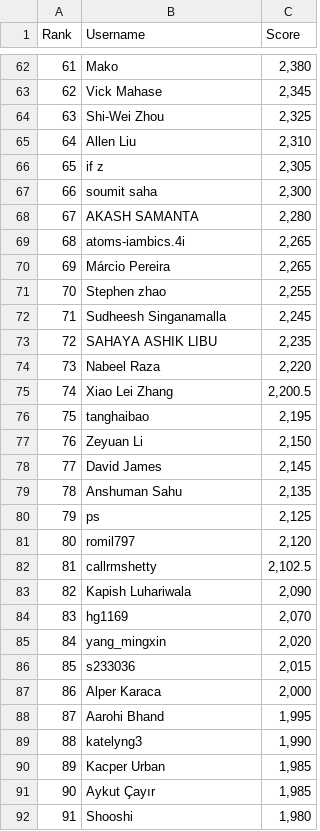
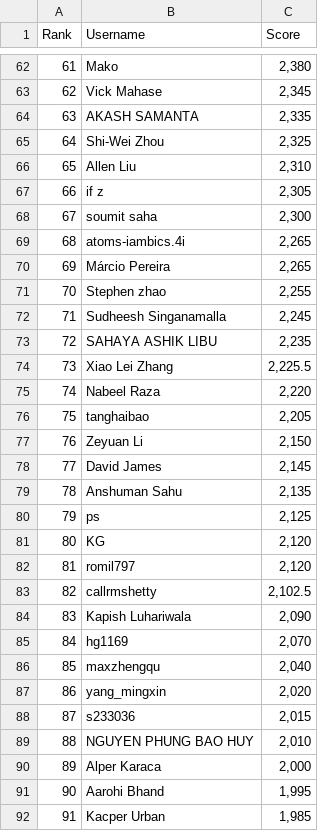
Before and after one commit to silvermete0r/deepml-top, a CSV file: leaderboard.csv, drawn as a sheet; only a part is shown, gaps mark what is left out; the shorter side is filled out with more unchanged rows; removed rows and columns are numbered as before the commit, all else as after; the diff covers the shown part only; the diff names each change by its address in the sheet, - before the commit and + after, or states it on an @@ line.

```diff
--- a/leaderboard.csv
+++ b/leaderboard.csv
@@ column A (Rank) renumbered between rows 31 and 101 @@
+row 64: 63 | AKASH SAMANTA | 2,335
-row 68: 67 | AKASH SAMANTA | 2,280
+row 74: 73 | Xiao Lei Zhang | 2,225.5
-row 75: 74 | Xiao Lei Zhang | 2,200.5
-C76 (Score): 2,195
+C76 (Score): 2,205
+row 81: 80 | KG | 2,120
+row 86: 85 | maxzhengqu | 2,040
+row 89: 88 | NGUYEN PHUNG BAO HUY | 2,010
-row 89: 88 | katelyng3 | 1,990
```
Also changed, not shown: 3 added rows, 5 removed rows and 4 edited cells elsewhere in this file, 2 other files.
